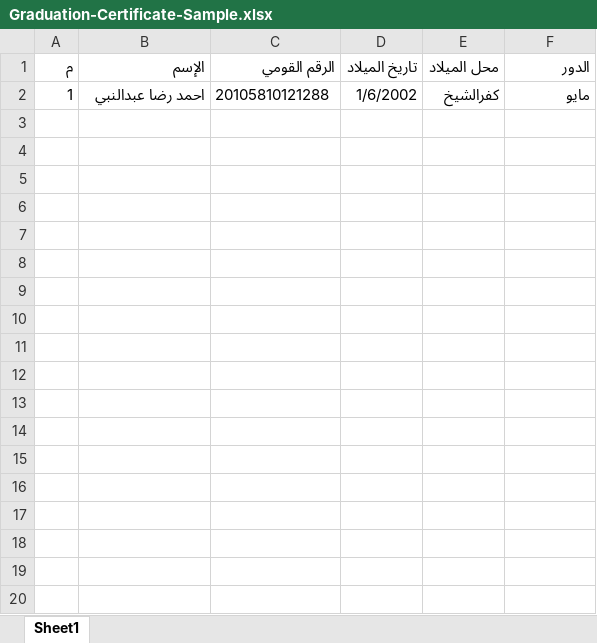
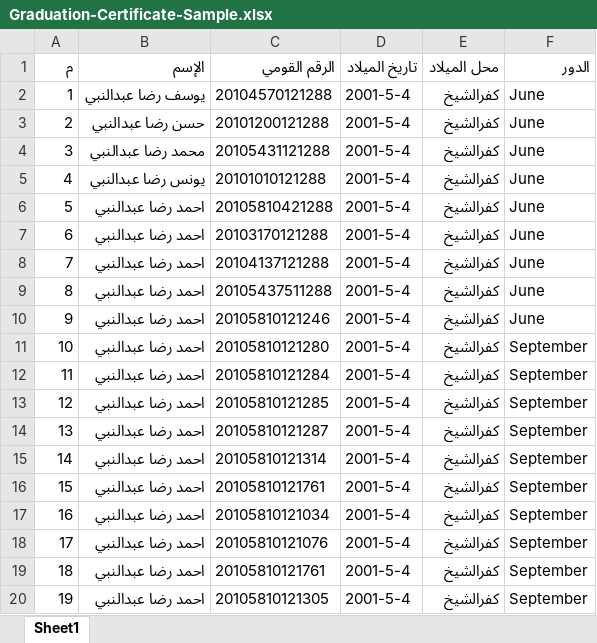
Before and after one commit to eslamghazi/graduationCertificate, an Excel workbook: src/assets/Graduation-Certificate-Sample.xlsx, sheet Sheet1, drawn as a sheet; values as stored, in another font and other column widths than the file's, no borders; the diff names each change by its address in the sheet, - before the commit and + after, or states it on an @@ line.

```diff
--- a/src/assets/Graduation-Certificate-Sample.xlsx (sheet Sheet1)
+++ b/src/assets/Graduation-Certificate-Sample.xlsx (sheet Sheet1)
-B2 (الإسم): احمد رضا عبدالنبي
+B2 (الإسم): يوسف رضا عبدالنبي
-C2 (الرقم القومي): 20105810121288
+C2 (الرقم القومي): 20104570121288
-D2 (تاريخ الميلاد): 1/6/2002
+D2 (تاريخ الميلاد): 2001-5-4
-F2 (الدور): مايو
+F2 (الدور): June
+row 3: 2 | حسن رضا عبدالنبي | 20101200121288 | 2001-5-4 | كفرالشيخ | June
+row 4: 3 | محمد رضا عبدالنبي | 20105431121288 | 2001-5-4 | كفرالشيخ | June
+row 5: 4 | يونس رضا عبدالنبي | 20101010121288 | 2001-5-4 | كفرالشيخ | June
+row 6: 5 | احمد رضا عبدالنبي | 20105810421288 | 2001-5-4 | كفرالشيخ | June
+row 7: 6 | احمد رضا عبدالنبي | 20103170121288 | 2001-5-4 | كفرالشيخ | June
+row 8: 7 | احمد رضا عبدالنبي | 20104137121288 | 2001-5-4 | كفرالشيخ | June
+row 9: 8 | احمد رضا عبدالنبي | 20105437511288 | 2001-5-4 | كفرالشيخ | June
+row 10: 9 | احمد رضا عبدالنبي | 20105810121246 | 2001-5-4 | كفرالشيخ | June
+row 11: 10 | احمد رضا عبدالنبي | 20105810121280 | 2001-5-4 | كفرالشيخ | September
+row 12: 11 | احمد رضا عبدالنبي | 20105810121284 | 2001-5-4 | كفرالشيخ | September
+row 13: 12 | احمد رضا عبدالنبي | 20105810121285 | 2001-5-4 | كفرالشيخ | September
+row 14: 13 | احمد رضا عبدالنبي | 20105810121287 | 2001-5-4 | كفرالشيخ | September
+row 15: 14 | احمد رضا عبدالنبي | 20105810121314 | 2001-5-4 | كفرالشيخ | September
+row 16: 15 | احمد رضا عبدالنبي | 20105810121761 | 2001-5-4 | كفرالشيخ | September
+row 17: 16 | احمد رضا عبدالنبي | 20105810121034 | 2001-5-4 | كفرالشيخ | September
+row 18: 17 | احمد رضا عبدالنبي | 20105810121076 | 2001-5-4 | كفرالشيخ | September
+row 19: 18 | احمد رضا عبدالنبي | 20105810121761 | 2001-5-4 | كفرالشيخ | September
+row 20: 19 | احمد رضا عبدالنبي | 20105810121305 | 2001-5-4 | كفرالشيخ | September
```
Also changed, not shown: 5 other files.
